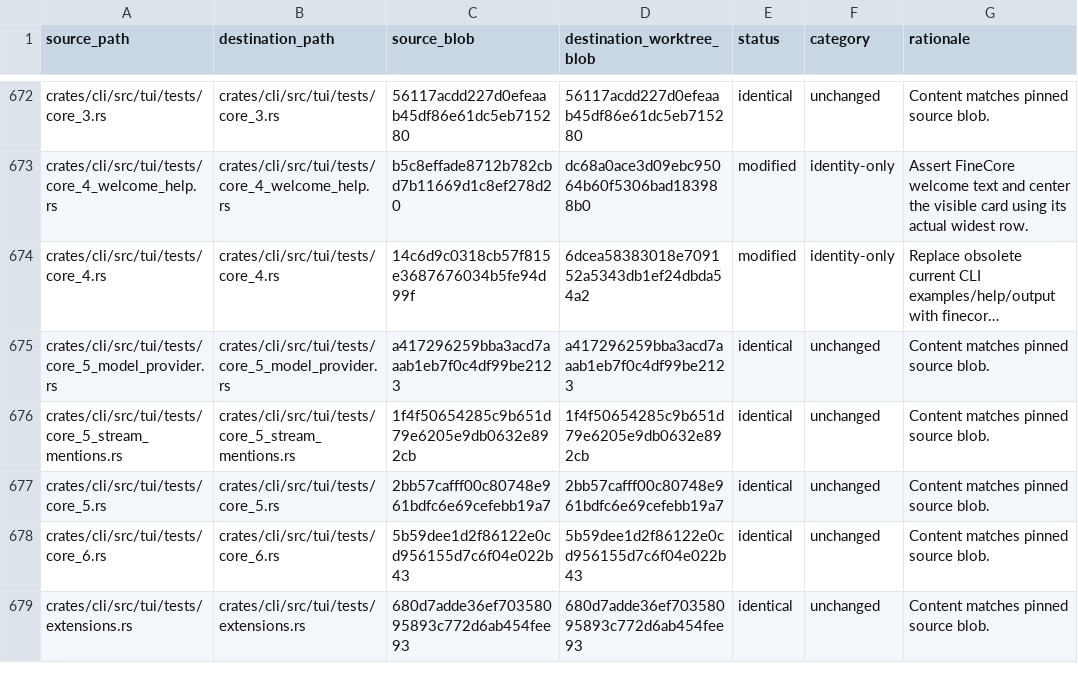
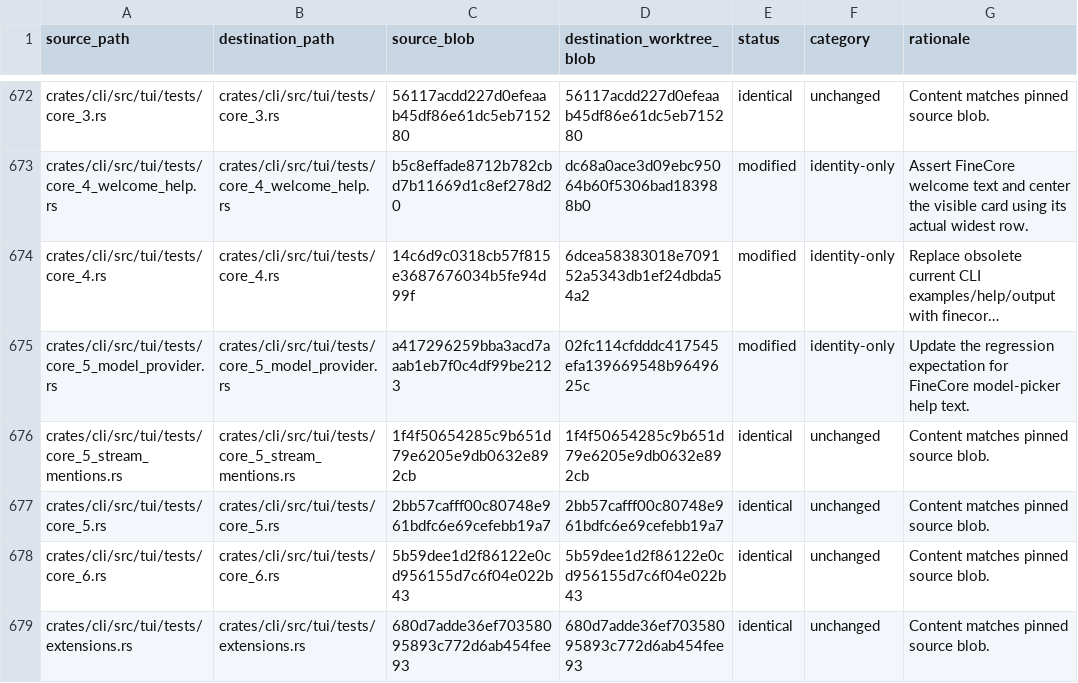
Before and after one commit to oigorbrito/FineCore, a CSV file: docs/identity-divergence.csv, drawn as a sheet; only a part is shown, gaps mark what is left out; long unchanged cells end in …; the diff names each change by its address in the sheet, - before the commit and + after, or states it on an @@ line.

Commit message:
test(identity): alinhar regressao do seletor de modelos

```diff
--- a/docs/identity-divergence.csv
+++ b/docs/identity-divergence.csv
-D675 (destination_worktree_blob): a417296259bba3acd7aaab1eb7f0c4df99be2123
+D675 (destination_worktree_blob): 02fc114cfdddc417545efa139669548b9649625c
-E675 (status): identical
+E675 (status): modified
-F675 (category): unchanged
+F675 (category): identity-only
-G675 (rationale): Content matches pinned source blob.
+G675 (rationale): Update the regression expectation for FineCore model-picker help text.
```
Also changed, not shown: 3 other files.
